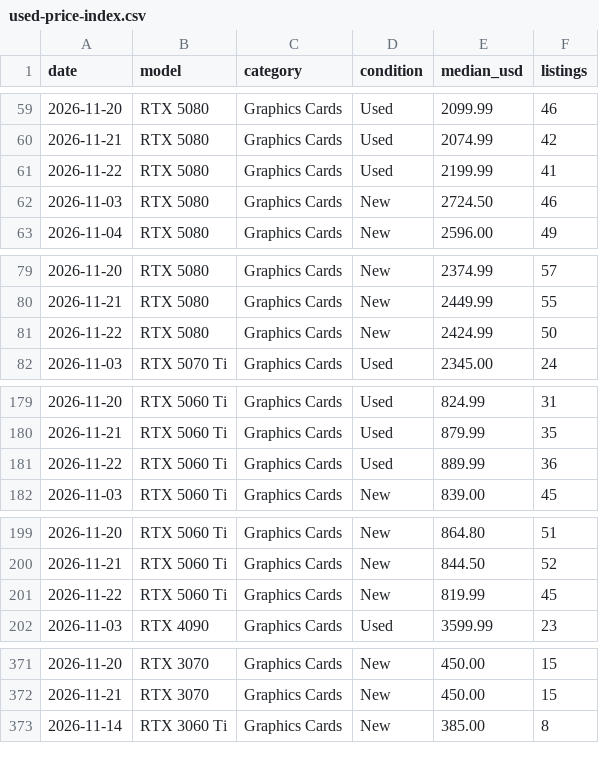
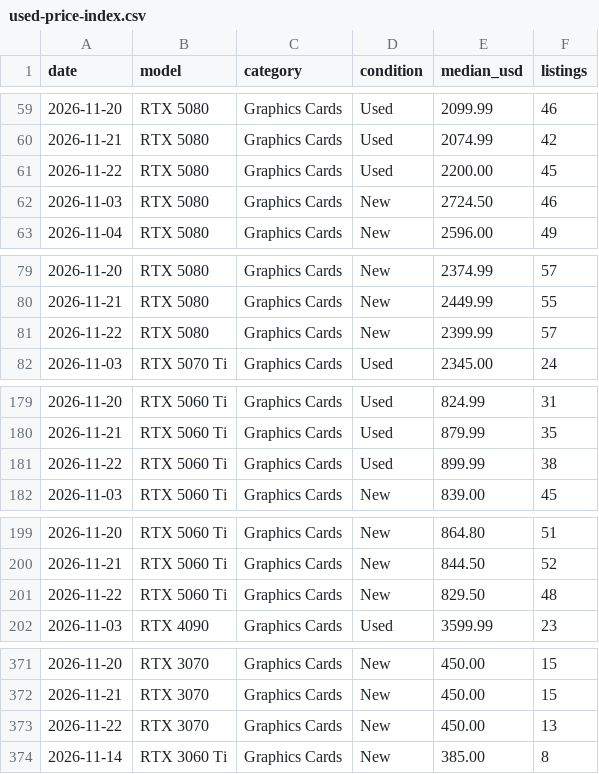
Before and after one commit to Stz6648/NorwayTechDeals, a CSV file: us/public/used-price-index.csv, drawn as a sheet; only a part is shown, gaps mark what is left out; the diff covers the shown part only.

```diff
--- a/us/public/used-price-index.csv
+++ b/us/public/used-price-index.csv
@@ -60,3 +60,3 @@ date,model,category,condition,median_usd,listings
 2026-11-21,"RTX 5080","Graphics Cards",Used,2074.99,42
-2026-11-22,"RTX 5080","Graphics Cards",Used,2199.99,41
+2026-11-22,"RTX 5080","Graphics Cards",Used,2200.00,45
 2026-11-03,"RTX 5080","Graphics Cards",New,2724.50,46
@@ -80,3 +80,3 @@ date,model,category,condition,median_usd,listings
 2026-11-21,"RTX 5080","Graphics Cards",New,2449.99,55
-2026-11-22,"RTX 5080","Graphics Cards",New,2424.99,50
+2026-11-22,"RTX 5080","Graphics Cards",New,2399.99,57
 2026-11-03,"RTX 5070 Ti","Graphics Cards",Used,2345.00,24
@@ -180,3 +180,3 @@ date,model,category,condition,median_usd,listings
 2026-11-21,"RTX 5060 Ti","Graphics Cards",Used,879.99,35
-2026-11-22,"RTX 5060 Ti","Graphics Cards",Used,889.99,36
+2026-11-22,"RTX 5060 Ti","Graphics Cards",Used,899.99,38
 2026-11-03,"RTX 5060 Ti","Graphics Cards",New,839.00,45
@@ -200,3 +200,3 @@ date,model,category,condition,median_usd,listings
 2026-11-21,"RTX 5060 Ti","Graphics Cards",New,844.50,52
-2026-11-22,"RTX 5060 Ti","Graphics Cards",New,819.99,45
+2026-11-22,"RTX 5060 Ti","Graphics Cards",New,829.50,48
 2026-11-03,"RTX 4090","Graphics Cards",Used,3599.99,23
@@ -372,2 +372,3 @@ date,model,category,condition,median_usd,listings
 2026-11-21,"RTX 3070","Graphics Cards",New,450.00,15
+2026-11-22,"RTX 3070","Graphics Cards",New,450.00,13
 2026-11-14,"RTX 3060 Ti","Graphics Cards",New,385.00,8
```
Also changed, not shown: 87 edited cells elsewhere in this file, 57 other files.
